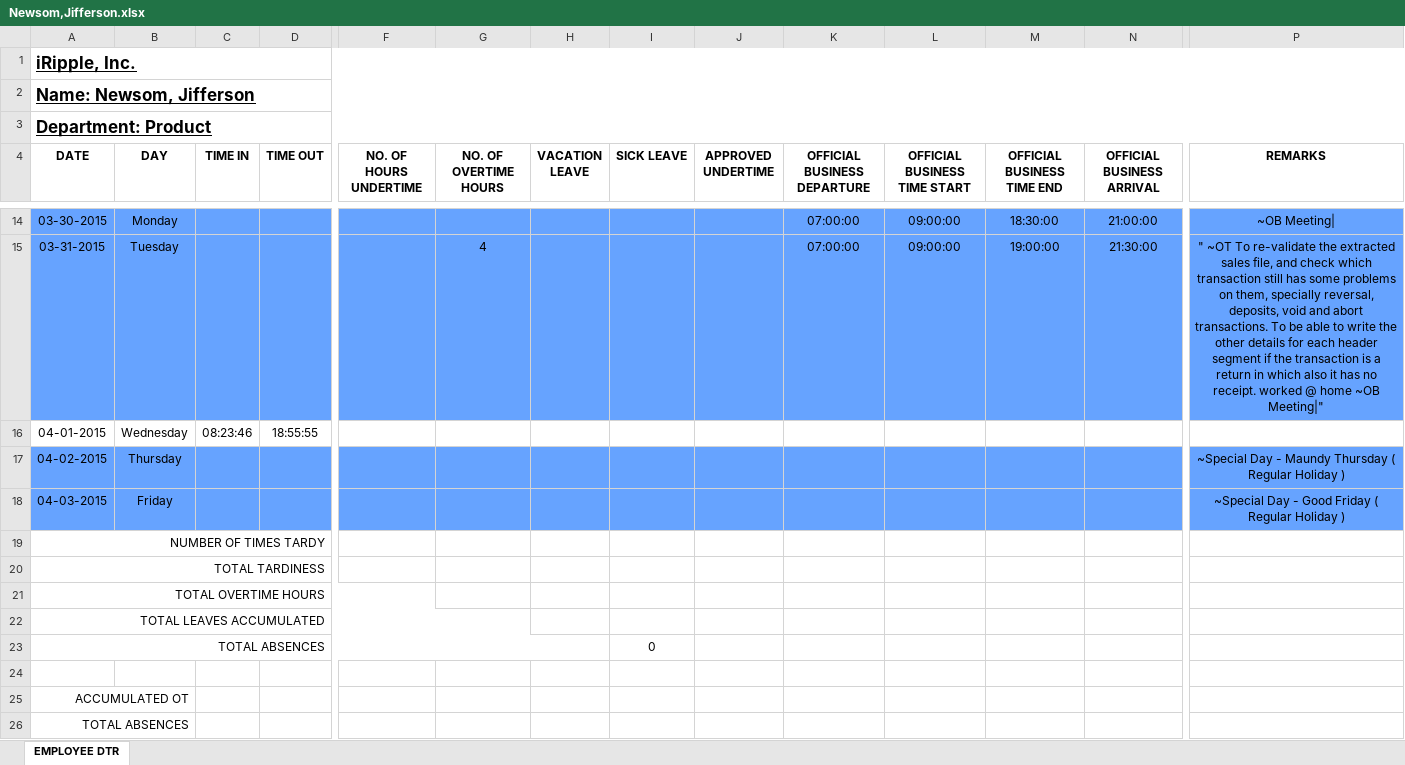
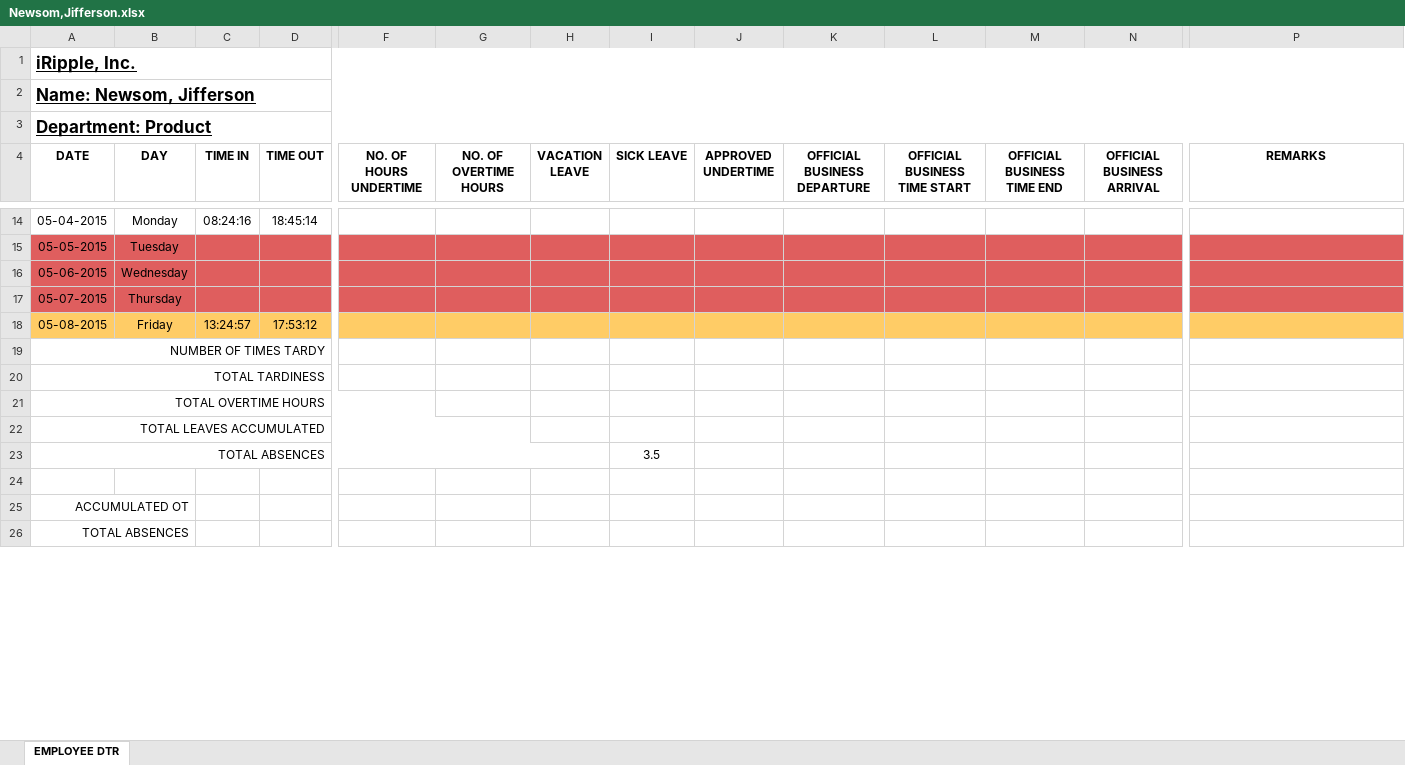
Before and after one commit to batakerboy/csvtoexcel, an Excel workbook: exceltocsv/public/reports/employee dtr/Newsom,Jifferson.xlsx, sheet EMPLOYEE DTR, drawn as a sheet; only a part is shown, gaps mark what is left out; values as stored, in another font and other column widths than the file's, no borders; removed rows and columns are numbered as before the commit, all else as after; rows hold the shown columns only; the diff covers the shown part only; the diff names each change by its address in the sheet, - before the commit and + after, or states it on an @@ line.

```diff
--- a/exceltocsv/public/reports/employee dtr/Newsom,Jifferson.xlsx (sheet EMPLOYEE DTR)
+++ b/exceltocsv/public/reports/employee dtr/Newsom,Jifferson.xlsx (sheet EMPLOYEE DTR)
-row 14: 03-30-2015 | Monday |  |  |  |  |  |  |  | 07:00:00 | 09:00:00 | 18:30:00 | 21:00:00 | ~OB Meeting
-row 15: 03-31-2015 | Tuesday |  |  |  | 4 |  |  |  | 07:00:00 | 09:00:00 | 19:00:00 | 21:30:00 | " ~OT To re-validate the extracted sales file, and check which transaction still has some problems on them, specially reversal, deposits, void and abort transactions. To be able to write the other details for each header segment if the transaction is a return in which also it has no receipt. worked @ home ~OB Meeting|"
-row 16: 04-01-2015 | Wednesday | 08:23:46 | 18:55:55
-row 17: 04-02-2015 | Thursday |  |  |  |  |  |  |  |  |  |  |  | ~Special Day - Maundy Thursday ( Regular Holiday )
-row 18: 04-03-2015 | Friday |  |  |  |  |  |  |  |  |  |  |  | ~Special Day - Good Friday ( Regular Holiday )
+row 14: 05-04-2015 | Monday | 08:24:16 | 18:45:14
+row 15: 05-05-2015 | Tuesday
+row 16: 05-06-2015 | Wednesday
+row 17: 05-07-2015 | Thursday
+row 18: 05-08-2015 | Friday | 13:24:57 | 17:53:12
-I23 (SICK LEAVE): 0
+I23 (SICK LEAVE): 3.5
```
Also changed, not shown: 6 added rows, 6 removed rows and 3 edited cells elsewhere in this sheet, formulas that keep their value, exceltocsv/public/reports/DTRSUMMARY.xlsx, exceltocsv/public/reports/employee dtr/Cortez,Jomar.xlsx, 56 other files.
